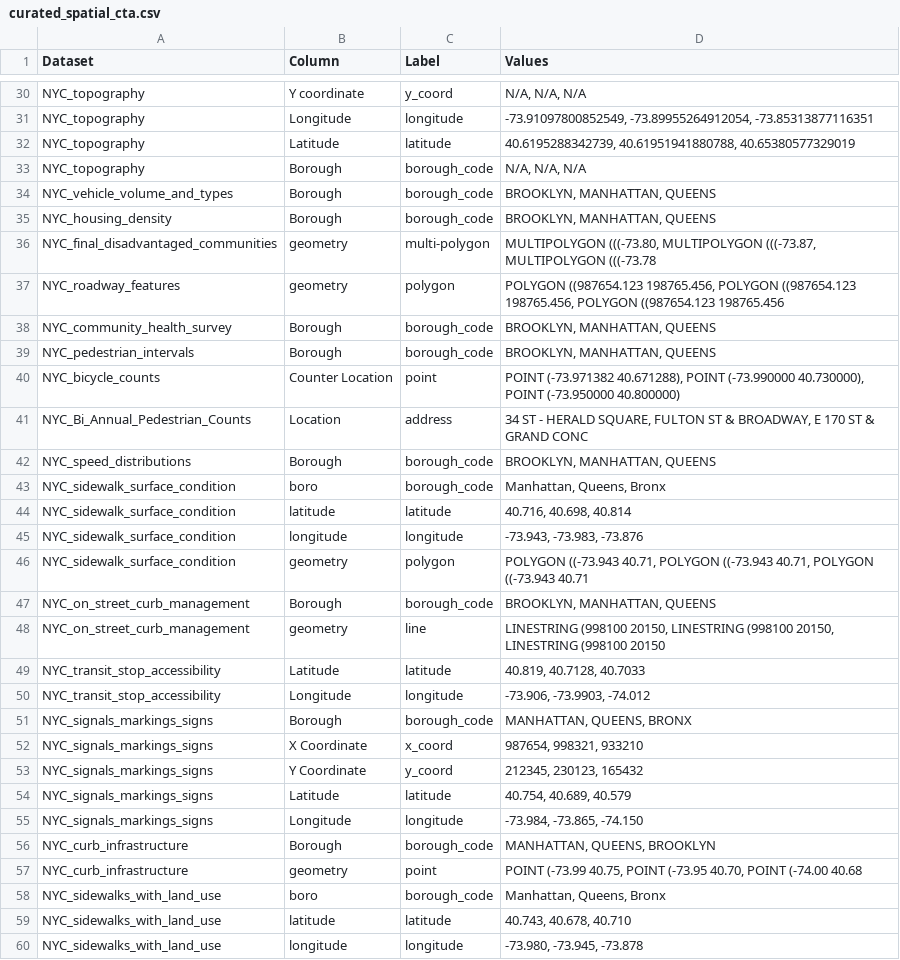
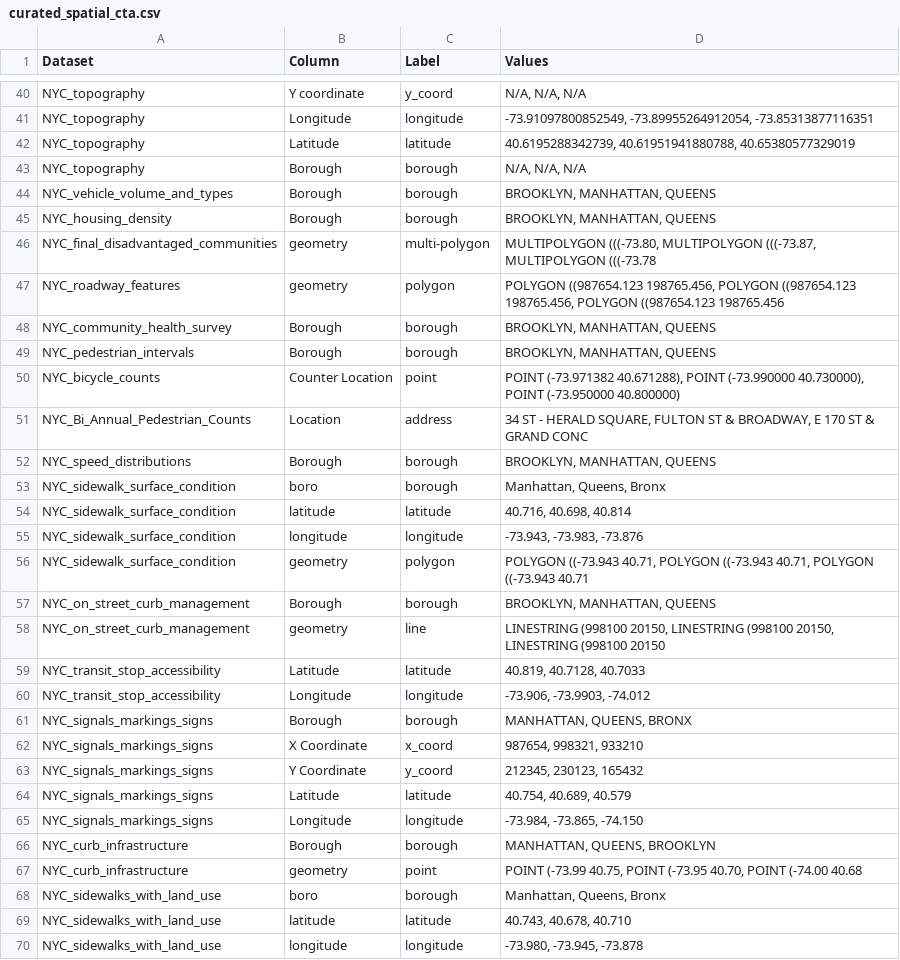
Before and after one commit to EdenWuyifan/datamart-profiler, a CSV file: curated_spatial_cta.csv, drawn as a sheet; only a part is shown, gaps mark what is left out; the diff covers the shown part only.

```diff
--- a/curated_spatial_cta.csv
+++ b/curated_spatial_cta.csv
@@ -32,13 +42,13 @@ NYC_topography,Longitude,longitude,"-73.91097800852549, -73.89955264912054, -73.
 NYC_topography,Latitude,latitude,"40.6195288342739, 40.61951941880788, 40.65380577329019"
-NYC_topography,Borough,borough_code,"N/A, N/A, N/A"
-NYC_vehicle_volume_and_types,Borough,borough_code,"BROOKLYN, MANHATTAN, QUEENS"
-NYC_housing_density,Borough,borough_code,"BROOKLYN, MANHATTAN, QUEENS"
+NYC_topography,Borough,borough,"N/A, N/A, N/A"
+NYC_vehicle_volume_and_types,Borough,borough,"BROOKLYN, MANHATTAN, QUEENS"
+NYC_housing_density,Borough,borough,"BROOKLYN, MANHATTAN, QUEENS"
 NYC_final_disadvantaged_communities,geometry,multi-polygon,"MULTIPOLYGON (((-73.80, MULTIPOLYGON (((-73.87, MULTIPOLYGON (((-73.78"
 NYC_roadway_features,geometry,polygon,"POLYGON ((987654.123 198765.456, POLYGON ((987654.123 198765.456, POLYGON ((987654.123 198765.456"
-NYC_community_health_survey,Borough,borough_code,"BROOKLYN, MANHATTAN, QUEENS"
-NYC_pedestrian_intervals,Borough,borough_code,"BROOKLYN, MANHATTAN, QUEENS"
+NYC_community_health_survey,Borough,borough,"BROOKLYN, MANHATTAN, QUEENS"
+NYC_pedestrian_intervals,Borough,borough,"BROOKLYN, MANHATTAN, QUEENS"
 NYC_bicycle_counts,Counter Location,point,"POINT (-73.971382 40.671288), POINT (-73.990000 40.730000), POINT (-73.950000 40.800000)"
 NYC_Bi_Annual_Pedestrian_Counts,Location,address,"34 ST - HERALD SQUARE, FULTON ST & BROADWAY, E 170 ST & GRAND CONC"
-NYC_speed_distributions,Borough,borough_code,"BROOKLYN, MANHATTAN, QUEENS"
-NYC_sidewalk_surface_condition,boro,borough_code,"Manhattan, Queens, Bronx"
+NYC_speed_distributions,Borough,borough,"BROOKLYN, MANHATTAN, QUEENS"
+NYC_sidewalk_surface_condition,boro,borough,"Manhattan, Queens, Bronx"
 NYC_sidewalk_surface_condition,latitude,latitude,"40.716, 40.698, 40.814"
@@ -46,3 +56,3 @@ NYC_sidewalk_surface_condition,longitude,longitude,"-73.943, -73.983, -73.876"
 NYC_sidewalk_surface_condition,geometry,polygon,"POLYGON ((-73.943 40.71, POLYGON ((-73.943 40.71, POLYGON ((-73.943 40.71"
-NYC_on_street_curb_management,Borough,borough_code,"BROOKLYN, MANHATTAN, QUEENS"
+NYC_on_street_curb_management,Borough,borough,"BROOKLYN, MANHATTAN, QUEENS"
 NYC_on_street_curb_management,geometry,line,"LINESTRING (998100 20150, LINESTRING (998100 20150, LINESTRING (998100 20150"
@@ -50,3 +60,3 @@ NYC_transit_stop_accessibility,Latitude,latitude,"40.819, 40.7128, 40.7033"
 NYC_transit_stop_accessibility,Longitude,longitude,"-73.906, -73.9903, -74.012"
-NYC_signals_markings_signs,Borough,borough_code,"MANHATTAN, QUEENS, BRONX"
+NYC_signals_markings_signs,Borough,borough,"MANHATTAN, QUEENS, BRONX"
 NYC_signals_markings_signs,X Coordinate,x_coord,"987654, 998321, 933210"
@@ -55,5 +65,5 @@ NYC_signals_markings_signs,Latitude,latitude,"40.754, 40.689, 40.579"
 NYC_signals_markings_signs,Longitude,longitude,"-73.984, -73.865, -74.150"
-NYC_curb_infrastructure,Borough,borough_code,"MANHATTAN, QUEENS, BROOKLYN"
+NYC_curb_infrastructure,Borough,borough,"MANHATTAN, QUEENS, BROOKLYN"
 NYC_curb_infrastructure,geometry,point,"POINT (-73.99 40.75, POINT (-73.95 40.70, POINT (-74.00 40.68"
-NYC_sidewalks_with_land_use,boro,borough_code,"Manhattan, Queens, Bronx"
+NYC_sidewalks_with_land_use,boro,borough,"Manhattan, Queens, Bronx"
 NYC_sidewalks_with_land_use,latitude,latitude,"40.743, 40.678, 40.710"
```
Also changed, not shown: 11 added rows, 1 removed row and 24 edited cells elsewhere in this file, 13 other files.
